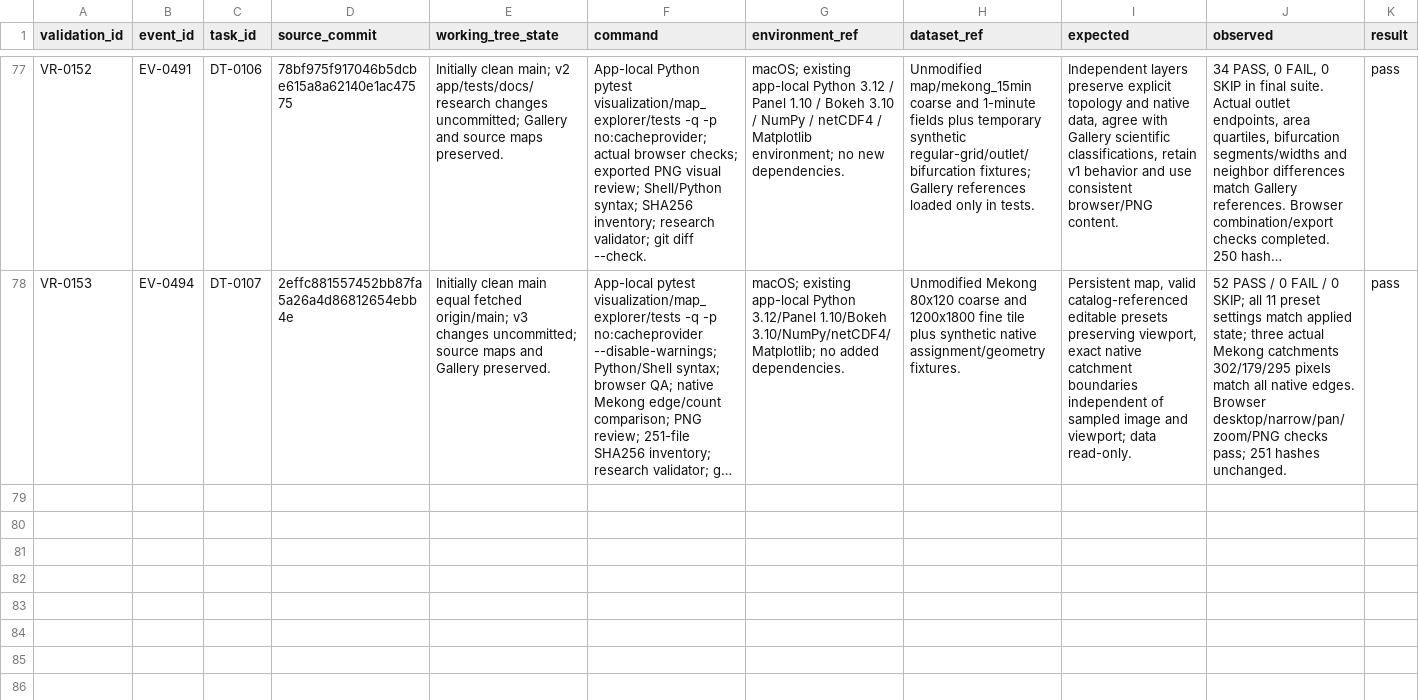
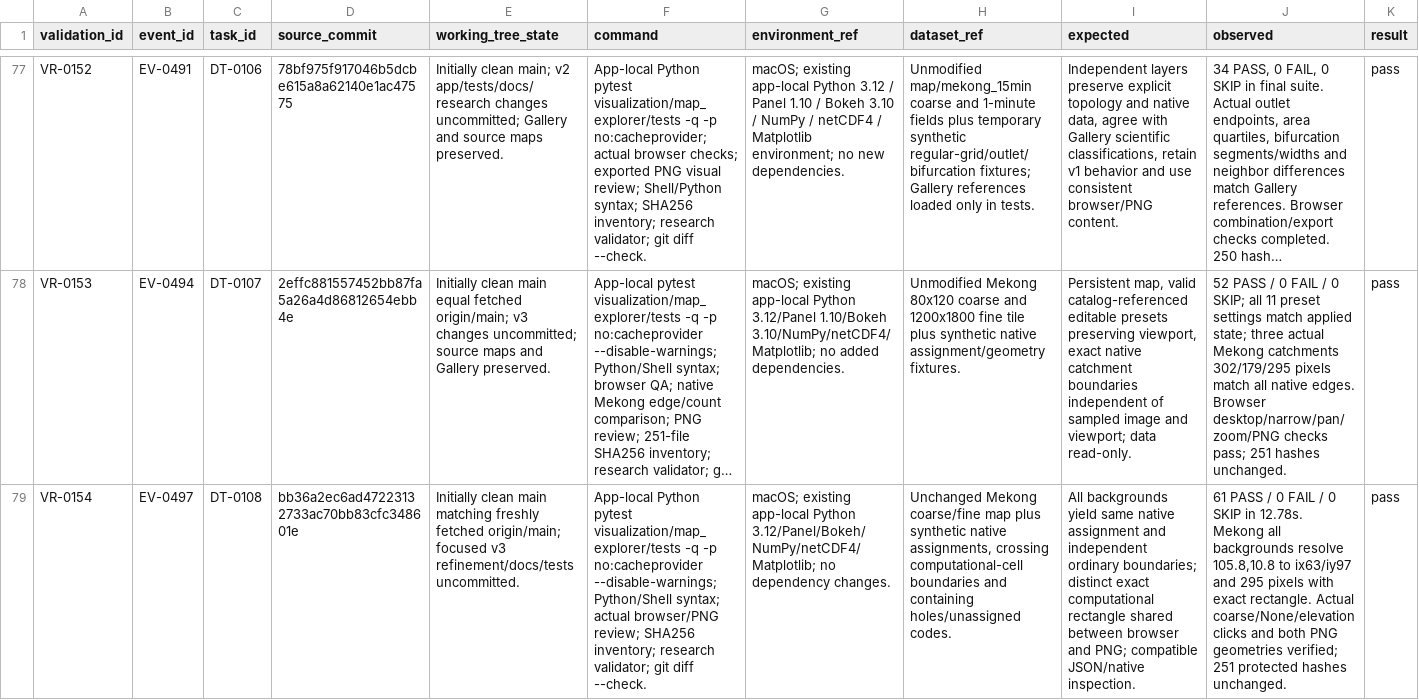
Before and after one commit to global-hydrodynamics/cmf_v5_beta, a CSV file: research/validation_runs.csv, drawn as a sheet; only a part is shown, gaps mark what is left out; long unchanged cells end in …; rows hold the shown columns only; the diff names each change by its address in the sheet, - before the commit and + after, or states it on an @@ line.

```diff
--- a/research/validation_runs.csv
+++ b/research/validation_runs.csv
+row 79: VR-0154 | EV-0497 | DT-0108 | bb36a2ec6ad47223132733ac70bb83cfc348601e | Initially clean main matching freshly fetched origin/main; focused v3 refinement/docs/tests uncommitted. | App-local Python pytest visualization/map_explorer/tests -q -p no:cacheprovider --disable-warnings; Python/Shell syntax; actual browser/PNG review; SHA256 inventory; research validator; git diff --check. | macOS; existing app-local Python 3.12/Panel/Bokeh/NumPy/netCDF4/Matplotlib; no dependency changes. | Unchanged Mekong coarse/fine map plus synthetic native assignments, crossing computational-cell boundaries and containing holes/unassigned codes. | All backgrounds yield same native assignment and independent ordinary boundaries; distinct exact computational rectangle shared between browser and PNG; compatible JSON/native inspection. | 61 PASS / 0 FAIL / 0 SKIP in 12.78s. Mekong all backgrounds resolve 105.8,10.8 to ix63/iy97 and 295 pixels with exact rectangle. Actual coarse/None/elevation clicks and both PNG geometries verified; 251 protected hashes unchanged. | pass
```
Also changed, not shown: research/development_tasks.csv, research/events.csv, 10 other files.
